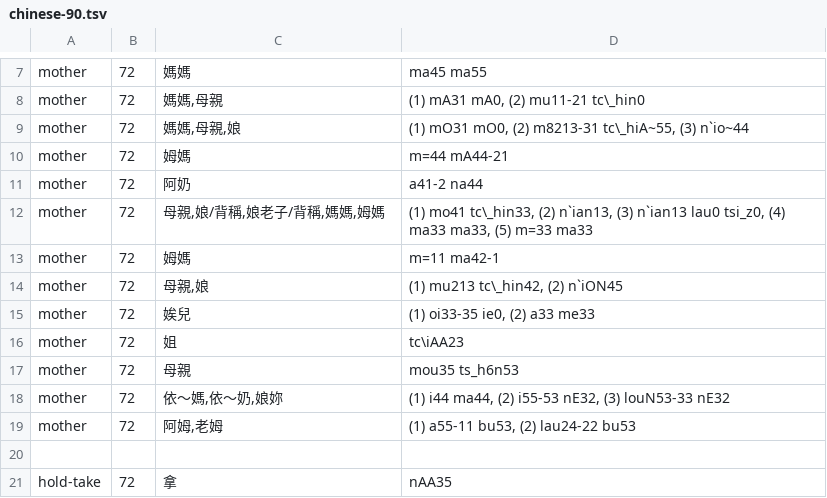
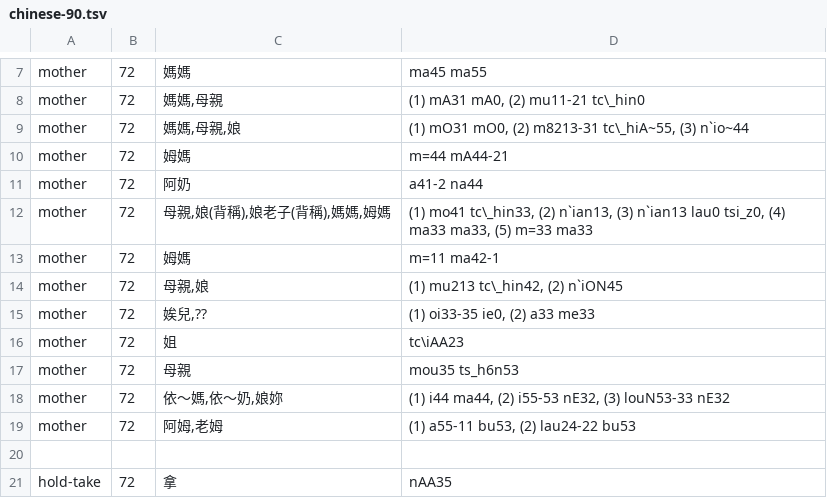
Before and after one commit to digling/cddb, a TSV file: datasets/Liu2007/raw/chinese-90.tsv, drawn as a sheet; only a part is shown, gaps mark what is left out.

```diff
--- a/datasets/Liu2007/raw/chinese-90.tsv
+++ b/datasets/Liu2007/raw/chinese-90.tsv
@@ -11,6 +11,6 @@ mother	72	姆媽	m=44 mA44-21
 mother	72	阿奶	a41-2 na44
-mother	72	母親,娘/背稱,娘老子/背稱,媽媽,姆媽	(1) mo41 tc\_hin33, (2) n`ian13, (3) n`ian13 lau0 tsi_z0, (4) ma33 ma33, (5) m=33 ma33
+mother	72	母親,娘(背稱),娘老子(背稱),媽媽,姆媽	(1) mo41 tc\_hin33, (2) n`ian13, (3) n`ian13 lau0 tsi_z0, (4) ma33 ma33, (5) m=33 ma33
 mother	72	姆媽	m=11 ma42-1
 mother	72	母親,娘	(1) mu213 tc\_hin42, (2) n`iON45
-mother	72	娭兒	(1) oi33-35 ie0, (2) a33 me33
+mother	72	娭兒,??	(1) oi33-35 ie0, (2) a33 me33
 mother	72	姐	tc\iAA23
```
Also changed, not shown: datasets/Liu2007/raw/chinese-10.tsv, datasets/Liu2007/raw/chinese-160.tsv, 11 other files.
